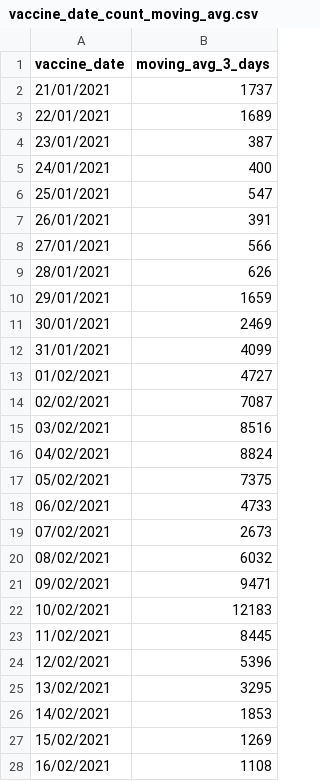
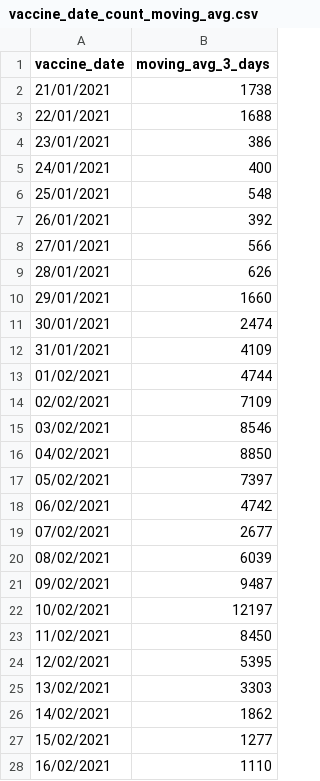
Before and after one commit to CodeForManaus/vacina-manaus-backend, a CSV file: data/analyzed/vaccine_date_count_moving_avg.csv, drawn as a sheet; only a part is shown; the diff covers the shown part only.

```diff
--- a/data/analyzed/vaccine_date_count_moving_avg.csv
+++ b/data/analyzed/vaccine_date_count_moving_avg.csv
@@ -1,28 +1,28 @@
 vaccine_date,moving_avg_3_days
-21/01/2021,1737
-22/01/2021,1689
-23/01/2021,387
+21/01/2021,1738
+22/01/2021,1688
+23/01/2021,386
 24/01/2021,400
-25/01/2021,547
-26/01/2021,391
+25/01/2021,548
+26/01/2021,392
 27/01/2021,566
 28/01/2021,626
-29/01/2021,1659
-30/01/2021,2469
-31/01/2021,4099
-01/02/2021,4727
-02/02/2021,7087
-03/02/2021,8516
-04/02/2021,8824
-05/02/2021,7375
-06/02/2021,4733
-07/02/2021,2673
-08/02/2021,6032
-09/02/2021,9471
-10/02/2021,12183
-11/02/2021,8445
-12/02/2021,5396
-13/02/2021,3295
-14/02/2021,1853
-15/02/2021,1269
-16/02/2021,1108
+29/01/2021,1660
+30/01/2021,2474
+31/01/2021,4109
+01/02/2021,4744
+02/02/2021,7109
+03/02/2021,8546
+04/02/2021,8850
+05/02/2021,7397
+06/02/2021,4742
+07/02/2021,2677
+08/02/2021,6039
+09/02/2021,9487
+10/02/2021,12197
+11/02/2021,8450
+12/02/2021,5395
+13/02/2021,3303
+14/02/2021,1862
+15/02/2021,1277
+16/02/2021,1110
```
Also changed, not shown: 56 added rows and 34 edited cells elsewhere in this file, data/analyzed/service_group_count.csv, data/analyzed/vaccination_site_count.csv, 16 other files.
